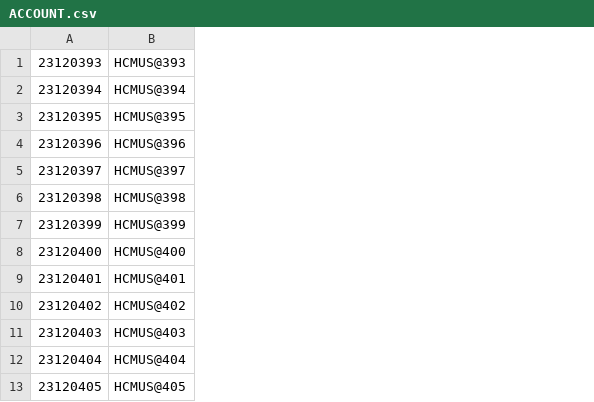
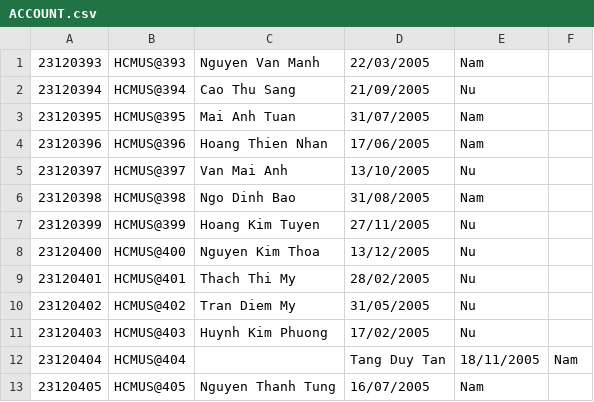
Before and after one commit to DPVinhIT/We-bare-CHICKENS-, a CSV file: ListStudent/ACCOUNT.csv, drawn as a sheet; the diff names each change by its address in the sheet, - before the commit and + after, or states it on an @@ line.

```diff
--- a/ListStudent/ACCOUNT.csv
+++ b/ListStudent/ACCOUNT.csv
+column C, rows 1-13: Nguyen Van Manh | Cao Thu Sang | Mai Anh Tuan | Hoang Thien Nhan | Van Mai Anh | Ngo Dinh Bao | Hoang Kim Tuyen | Nguyen Kim Thoa | Thach Thi My | Tran Diem My | Huynh Kim Phuong |  | Nguyen Thanh Tung
+column D, rows 1-13: 22/03/2005 | 21/09/2005 | 31/07/2005 | 17/06/2005 | 13/10/2005 | 31/08/2005 | 27/11/2005 | 13/12/2005 | 28/02/2005 | 31/05/2005 | 17/02/2005 | Tang Duy Tan | 16/07/2005
+column E, rows 1-13: Nam | Nu | Nam | Nam | Nu | Nam | Nu | Nu | Nu | Nu | Nu | 18/11/2005 | Nam
+column F, row 12: Nam
```
Also changed, not shown: ListStudent/STAFF.csv.
